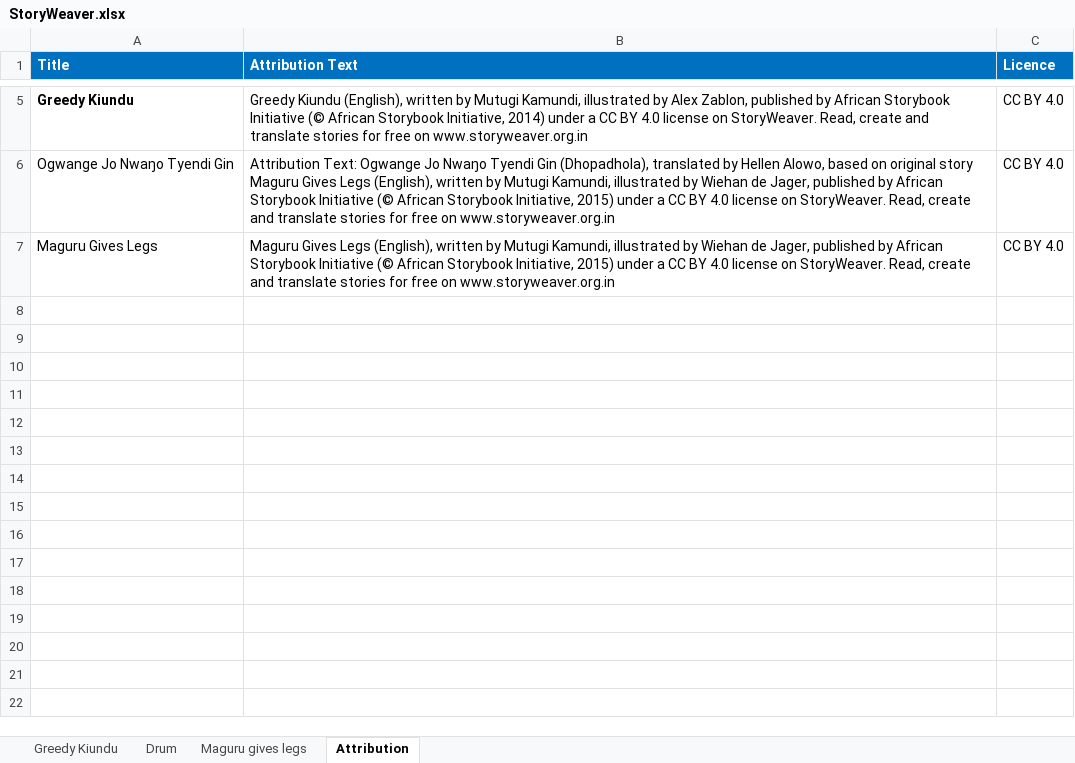
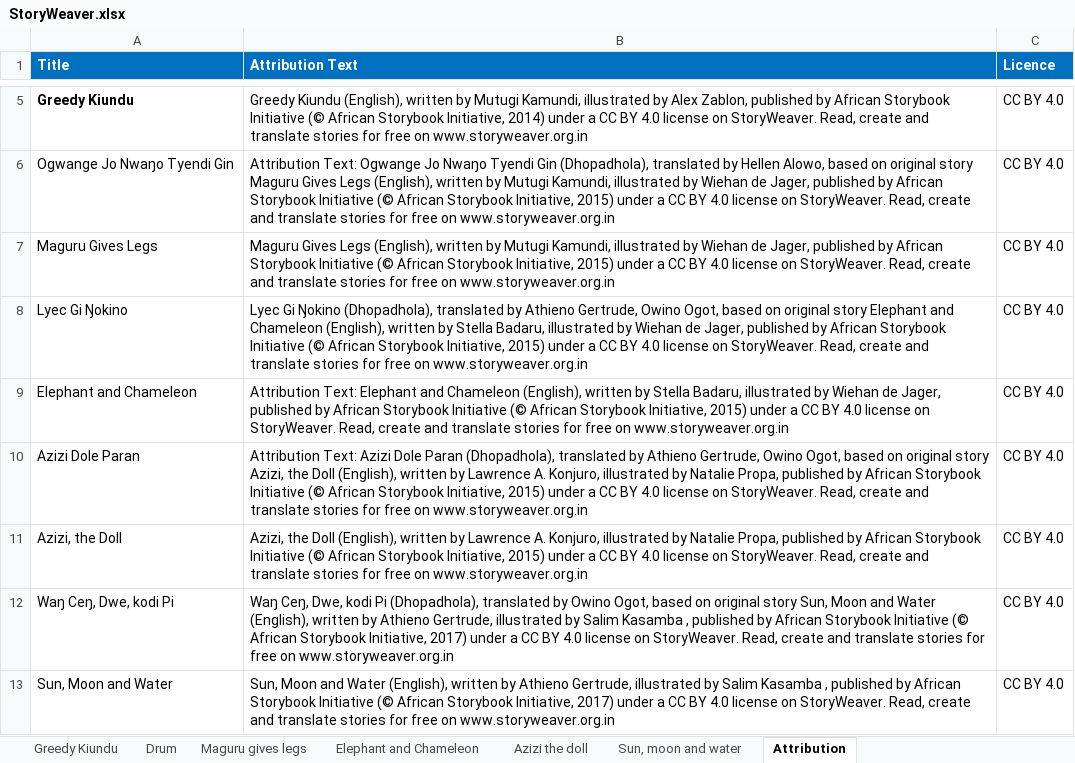
Before and after one commit to Pogayo/ADH-EN_MT_Dataset, an Excel workbook: StoryWeaver.xlsx, sheet Attribution, drawn as a sheet; only a part is shown, gaps mark what is left out; values as stored, in another font and other column widths than the file's, no borders; the diff names each change by its address in the sheet, - before the commit and + after, or states it on an @@ line.

Commit message:
added 3 new stories

```diff
--- a/StoryWeaver.xlsx (sheet Attribution)
+++ b/StoryWeaver.xlsx (sheet Attribution)
+sheet tab: Elephant and Chameleon
+sheet tab: Azizi the doll
+sheet tab: Sun, moon and water
+row 8: Lyec Gi Ŋokino | Lyec Gi Ŋokino (Dhopadhola), translated by Athieno Gertrude, Owino Ogot, based on original story Elephant and Chameleon (English), written by Stella Badaru, illustrated by Wiehan de Jager, published by African Storybook Initiative (© African Storybook Initiative, 2015) under a CC BY 4.0 license on StoryWeaver. Read, create and translate stories for free on www.storyweaver.org.in | CC BY 4.0
+row 9: Elephant and Chameleon | Attribution Text: Elephant and Chameleon (English), written by Stella Badaru, illustrated by Wiehan de Jager, published by African Storybook Initiative (© African Storybook Initiative, 2015) under a CC BY 4.0 license on StoryWeaver. Read, create and translate stories for free on www.storyweaver.org.in | CC BY 4.0
+row 10: Azizi Dole Paran | Attribution Text: Azizi Dole Paran (Dhopadhola), translated by Athieno Gertrude, Owino Ogot, based on original story Azizi, the Doll (English), written by Lawrence A. Konjuro, illustrated by Natalie Propa, published by African Storybook Initiative (© African Storybook Initiative, 2015) under a CC BY 4.0 license on StoryWeaver. Read, create and translate stories for free on www.storyweaver.org.in | CC BY 4.0
+row 11: Azizi, the Doll | Azizi, the Doll (English), written by Lawrence A. Konjuro, illustrated by Natalie Propa, published by African Storybook Initiative (© African Storybook Initiative, 2015) under a CC BY 4.0 license on StoryWeaver. Read, create and translate stories for free on www.storyweaver.org.in | CC BY 4.0
+row 12: Waŋ Ceŋ, Dwe, kodi Pi | Waŋ Ceŋ, Dwe, kodi Pi (Dhopadhola), translated by Owino Ogot, based on original story Sun, Moon and Water (English), written by Athieno Gertrude, illustrated by Salim Kasamba , published by African Storybook Initiative (© African Storybook Initiative, 2017) under a CC BY 4.0 license on StoryWeaver. Read, create and translate stories for free on www.storyweaver.org.in | CC BY 4.0
+row 13: Sun, Moon and Water | Sun, Moon and Water (English), written by Athieno Gertrude, illustrated by Salim Kasamba , published by African Storybook Initiative (© African Storybook Initiative, 2017) under a CC BY 4.0 license on StoryWeaver. Read, create and translate stories for free on www.storyweaver.org.in | CC BY 4.0
```
